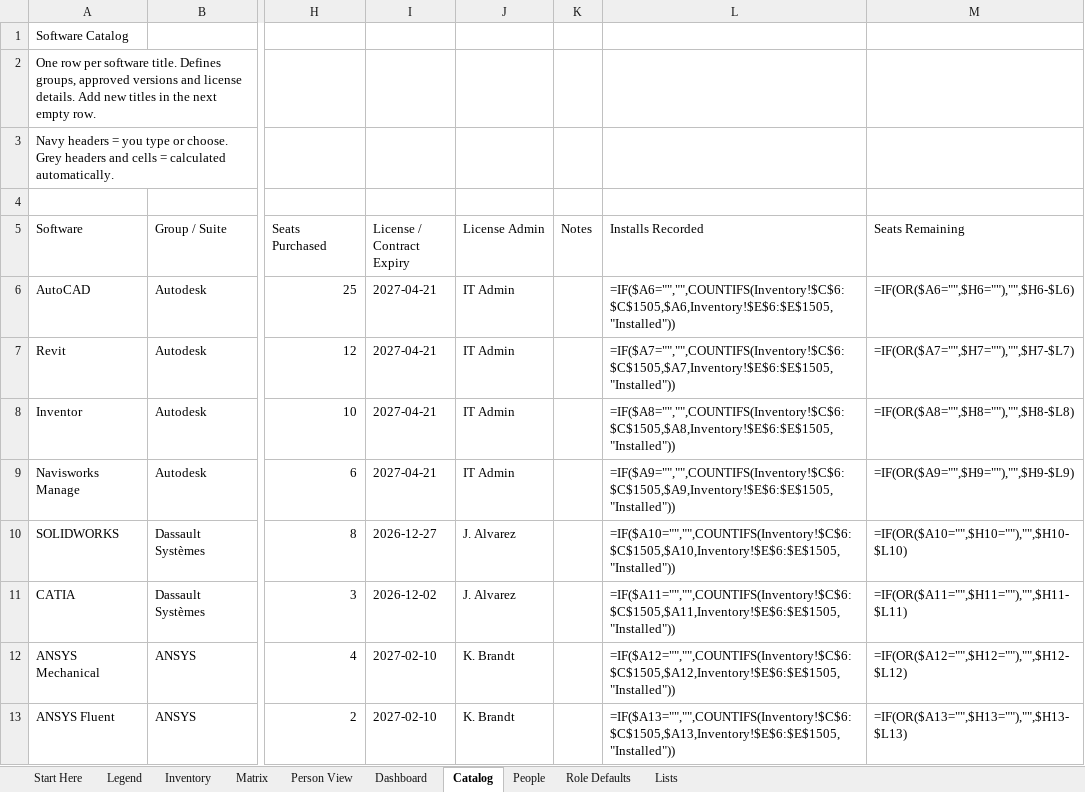
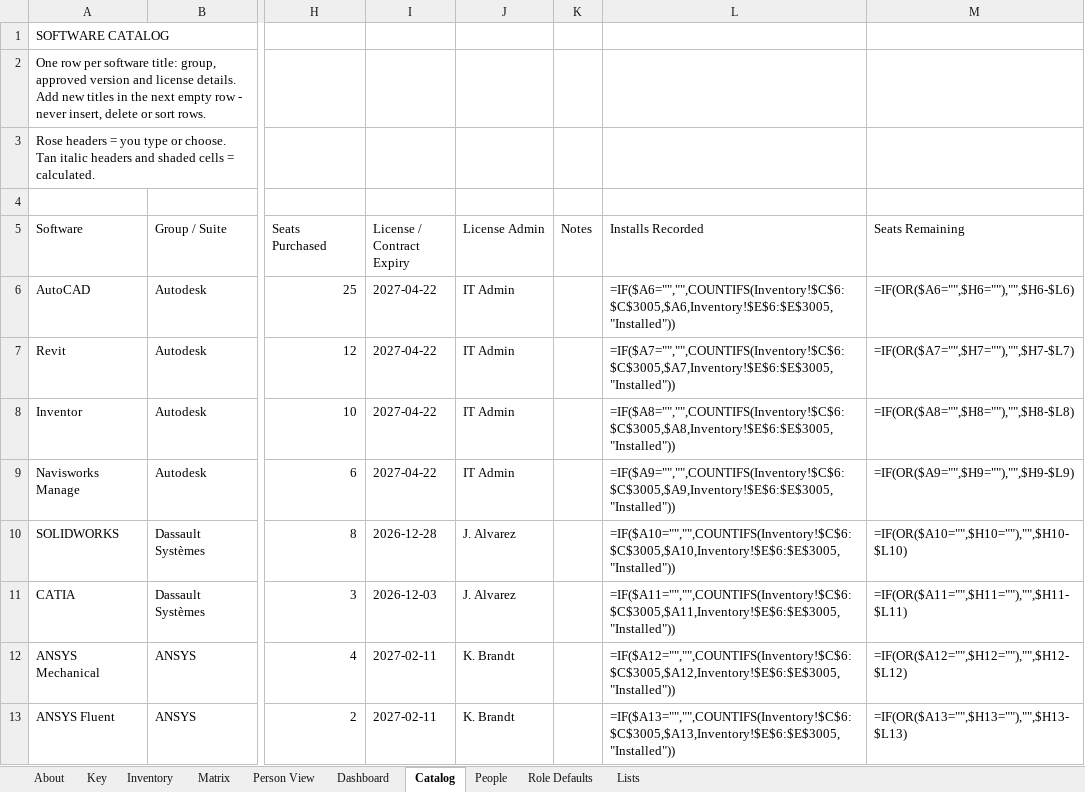
Before and after one commit to Gump17928/spreadsheet_inventory_creator, an Excel workbook: Software_Inventory_Example.xlsx, sheet Catalog, drawn as a sheet; only a part is shown, gaps mark what is left out; values as stored, in another font and other column widths than the file's, no cell formats; formulas without a stored value are shown as written; conditional formats not drawn; the diff covers the shown part only; the diff names each change by its address in the sheet, - before the commit and + after, or states it on an @@ line.

Commit message:
Auto-generate Inventory rows, add Active flag, restyle workbook

```diff
--- a/Software_Inventory_Example.xlsx (sheet Catalog)
+++ b/Software_Inventory_Example.xlsx (sheet Catalog)
-sheet tab: Start Here
+sheet tab: About
-sheet tab: Legend
+sheet tab: Key
-A1 (Software): Software Catalog
+A1 (Software): SOFTWARE CATALOG
-A2 (Software): …per software title. Defines groups, approved versions and license details. Add new titles in the next empty row.
+A2 (Software): …per software title: group, approved version and license details. Add new titles in the next empty row - never insert, delete or sort rows.
-A3 (Software): Navy headers = you type or choose. Grey headers and cells = calculated automatically.
+A3 (Software): Rose headers = you type or choose. Tan italic headers and shaded cells = calculated.
-I6:I9 (License / Contract Expiry): 2027-04-21
+I6:I9 (License / Contract Expiry): 2027-04-22
-L6 (Installs Recorded): =IF($A6="","",COUNTIFS(Inventory!$C$6:$C$1505,$A6,Inventory!$E$6:$E$1505,"Installed"))
+L6 (Installs Recorded): =IF($A6="","",COUNTIFS(Inventory!$C$6:$C$3005,$A6,Inventory!$E$6:$E$3005,"Installed"))
-L7 (Installs Recorded): =IF($A7="","",COUNTIFS(Inventory!$C$6:$C$1505,$A7,Inventory!$E$6:$E$1505,"Installed"))
+L7 (Installs Recorded): =IF($A7="","",COUNTIFS(Inventory!$C$6:$C$3005,$A7,Inventory!$E$6:$E$3005,"Installed"))
-L8 (Installs Recorded): =IF($A8="","",COUNTIFS(Inventory!$C$6:$C$1505,$A8,Inventory!$E$6:$E$1505,"Installed"))
+L8 (Installs Recorded): =IF($A8="","",COUNTIFS(Inventory!$C$6:$C$3005,$A8,Inventory!$E$6:$E$3005,"Installed"))
-L9 (Installs Recorded): =IF($A9="","",COUNTIFS(Inventory!$C$6:$C$1505,$A9,Inventory!$E$6:$E$1505,"Installed"))
+L9 (Installs Recorded): =IF($A9="","",COUNTIFS(Inventory!$C$6:$C$3005,$A9,Inventory!$E$6:$E$3005,"Installed"))
-I10 (License / Contract Expiry): 2026-12-27
+I10 (License / Contract Expiry): 2026-12-28
-L10 (Installs Recorded): =IF($A10="","",COUNTIFS(Inventory!$C$6:$C$1505,$A10,Inventory!$E$6:$E$1505,"Installed"))
+L10 (Installs Recorded): =IF($A10="","",COUNTIFS(Inventory!$C$6:$C$3005,$A10,Inventory!$E$6:$E$3005,"Installed"))
-I11 (License / Contract Expiry): 2026-12-02
+I11 (License / Contract Expiry): 2026-12-03
-L11 (Installs Recorded): =IF($A11="","",COUNTIFS(Inventory!$C$6:$C$1505,$A11,Inventory!$E$6:$E$1505,"Installed"))
+L11 (Installs Recorded): =IF($A11="","",COUNTIFS(Inventory!$C$6:$C$3005,$A11,Inventory!$E$6:$E$3005,"Installed"))
-I12:I13 (License / Contract Expiry): 2027-02-10
+I12:I13 (License / Contract Expiry): 2027-02-11
-L12 (Installs Recorded): =IF($A12="","",COUNTIFS(Inventory!$C$6:$C$1505,$A12,Inventory!$E$6:$E$1505,"Installed"))
+L12 (Installs Recorded): =IF($A12="","",COUNTIFS(Inventory!$C$6:$C$3005,$A12,Inventory!$E$6:$E$3005,"Installed"))
-L13 (Installs Recorded): =IF($A13="","",COUNTIFS(Inventory!$C$6:$C$1505,$A13,Inventory!$E$6:$E$1505,"Installed"))
+L13 (Installs Recorded): =IF($A13="","",COUNTIFS(Inventory!$C$6:$C$3005,$A13,Inventory!$E$6:$E$3005,"Installed"))
```
Also changed, not shown: 10 removed rows and 27 edited cells elsewhere in this sheet, sheet Inventory, sheet Matrix, sheet Dashboard, sheet Person View, sheet Role Defaults, sheet About, 3 more sheets, cell formats, hidden cells, Software_Inventory.xlsx, 23 other files.
